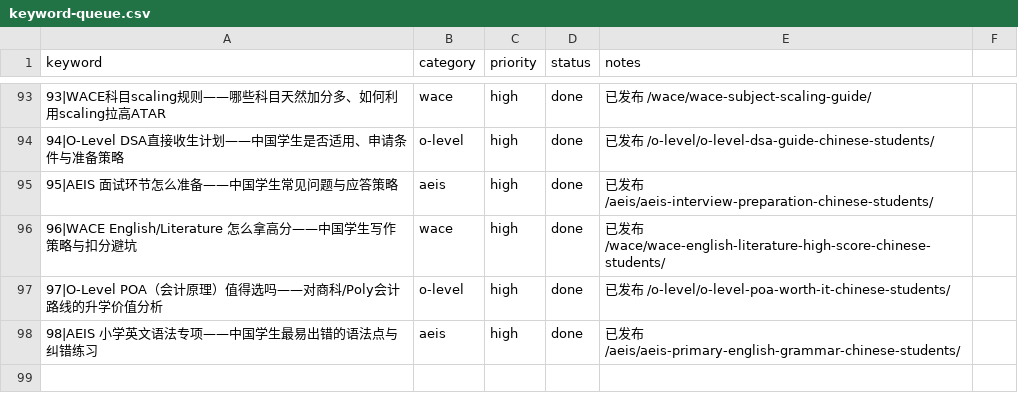
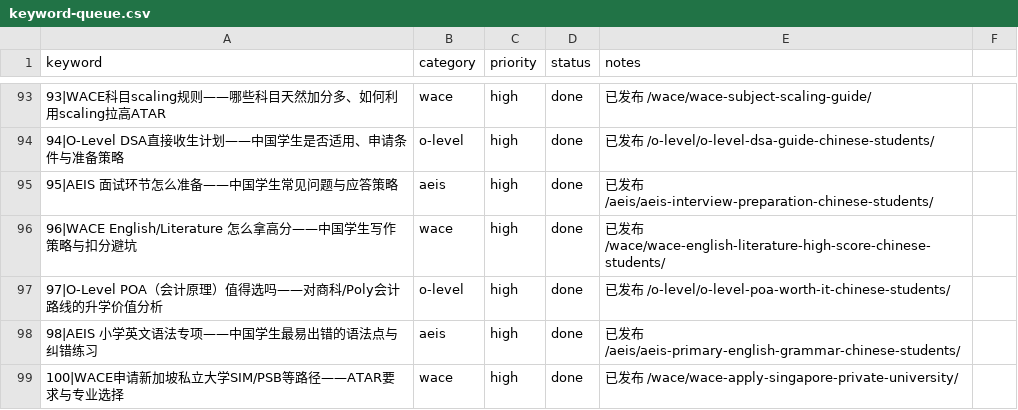
Before and after one commit to wysin808-dot/seda-website, a CSV file: content/keyword-queue.csv, drawn as a sheet; only a part is shown, gaps mark what is left out; the diff names each change by its address in the sheet, - before the commit and + after, or states it on an @@ line.

Commit message:
content: WACE申请新加坡私立大学——SIM/PSB/Kaplan ATAR门槛与路径全攻略

```diff
--- a/content/keyword-queue.csv
+++ b/content/keyword-queue.csv
+row 99: 100|WACE申请新加坡私立大学SIM/PSB等路径——ATAR要求与专业选择 | wace | high | done | 已发布 /wace/wace-apply-singapore-private-university/
```
Also changed, not shown: 1 other file.
